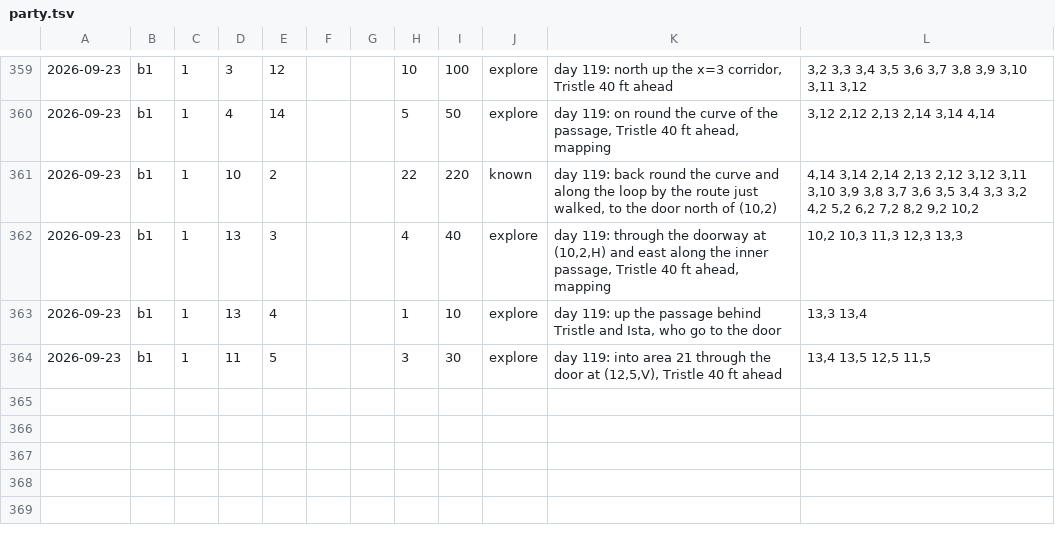
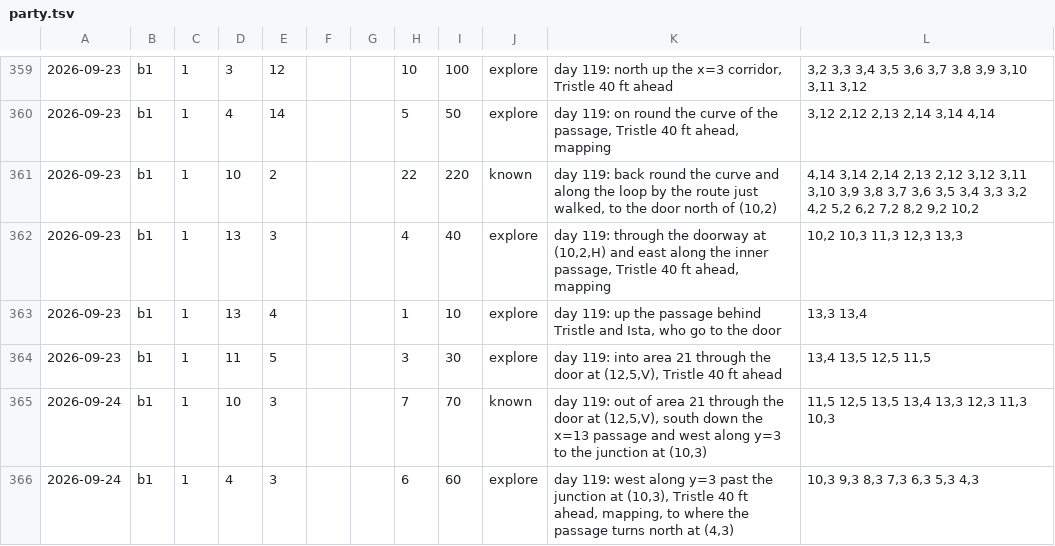
Before and after one commit to dllahr/claude_playing_advanced_dungeons_and_dragons_1st_edition, a TSV file: campaign/party.tsv, drawn as a sheet; only a part is shown, gaps mark what is left out; the diff names each change by its address in the sheet, - before the commit and + after, or states it on an @@ line.

```diff
--- a/campaign/party.tsv
+++ b/campaign/party.tsv
+row 365: 2026-09-24 | b1 | 1 | 10 | 3 |  |  | 7 | 70 | known | day 119: out of area 21 through the door at (12,5,V), south down the x=13 passage and west along y=3 to the junction at (10,3) | 11,5 12,5 13,5 13,4 13,3 12,3 11,3 10,3
+row 366: 2026-09-24 | b1 | 1 | 4 | 3 |  |  | 6 | 60 | explore | day 119: west along y=3 past the junction at (10,3), Tristle 40 ft ahead, mapping, to where the passage turns north at (4,3) | 10,3 9,3 8,3 7,3 6,3 5,3 4,3
```
Also changed, not shown: campaign/carry.tsv, campaign/clock.tsv, 2 other files.
